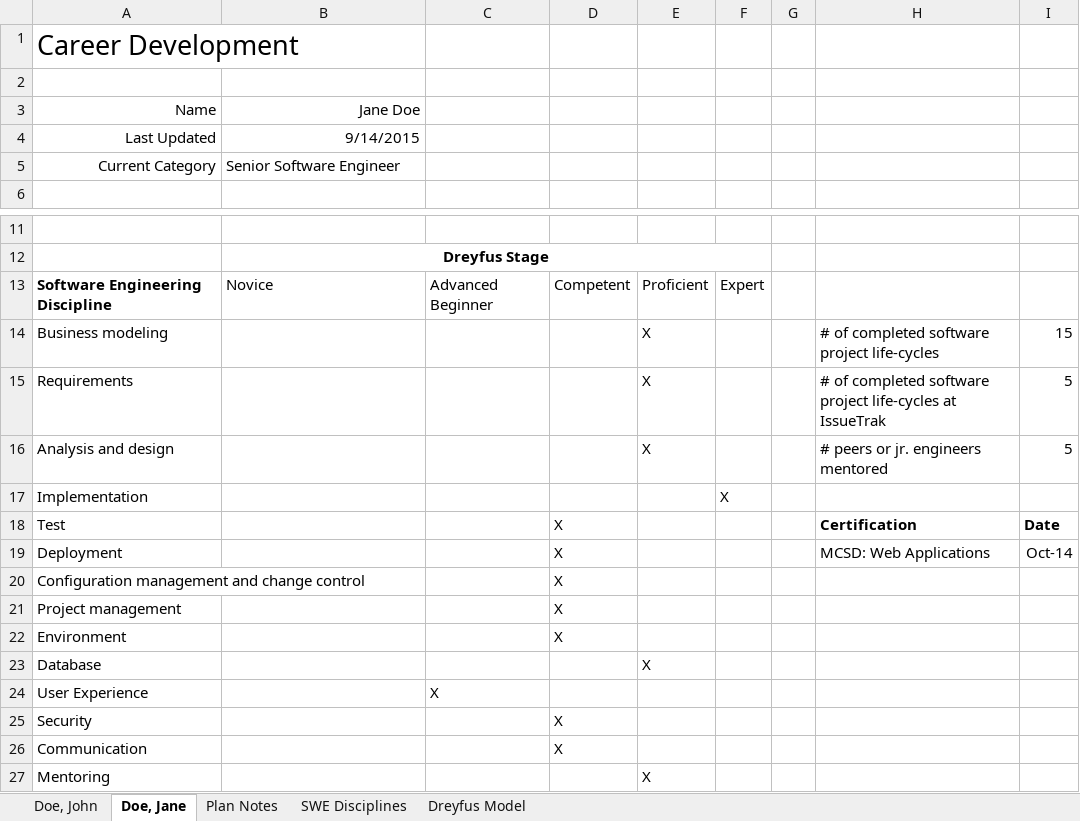
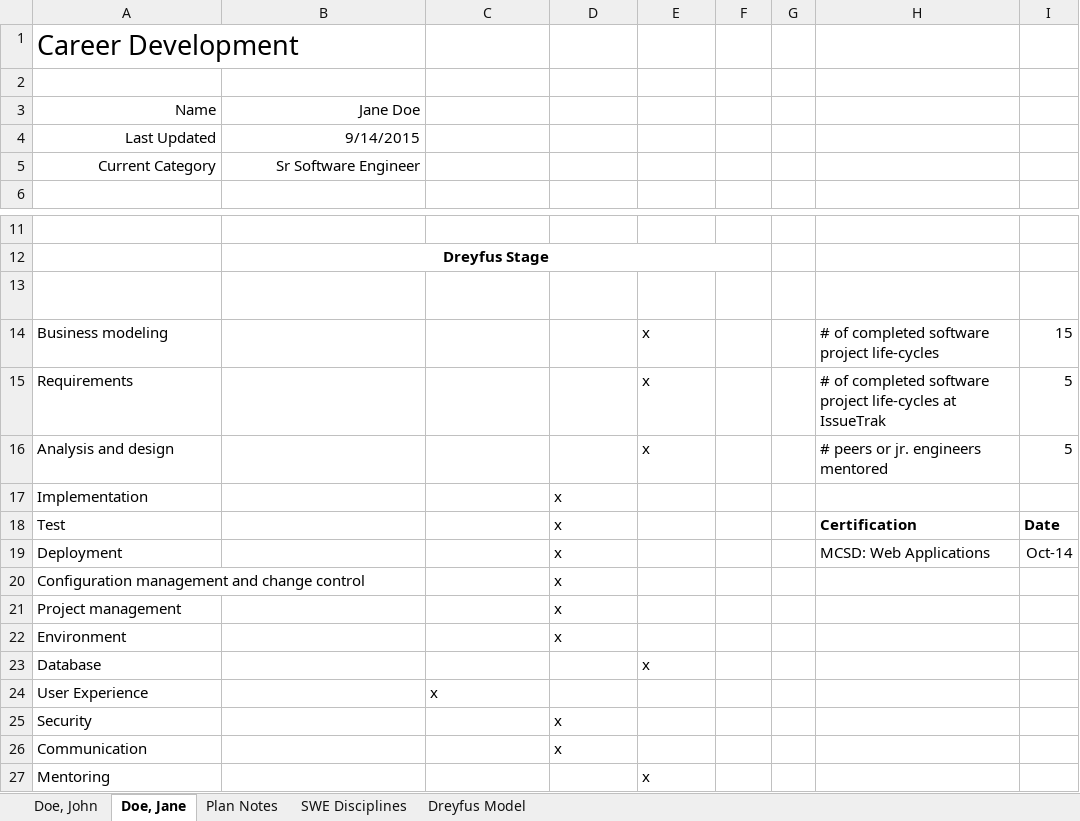
Before and after one commit to switchspan/career-training, an Excel workbook: skill-grading-template.xlsx, sheet Doe, Jane, drawn as a sheet; only a part is shown, gaps mark what is left out; values as stored, in another font and other column widths than the file's, no borders; table styles not drawn; the diff names each change by its address in the sheet, - before the commit and + after, or states it on an @@ line.

Commit message:
add row color to disciplines assessment

```diff
--- a/skill-grading-template.xlsx (sheet Doe, Jane)
+++ b/skill-grading-template.xlsx (sheet Doe, Jane)
-B5: Senior Software Engineer
+B5: Sr Software Engineer
-B5 alignment: left
+B5 alignment: right
-A13:F13 text colour: black
+A13:F13 text colour: #FFFFFF
-E14:E16: X
+E14:E16: x
-D17: (empty)
+D17: x
-F17: X
+F17: (empty)
-D18:D22: X
+D18:D22: x
-E23: X
+E23: x
-C24: X
+C24: x
-D25:D26: X
+D25:D26: x
-E27: X
+E27: x
```
Also changed, not shown: sheet Doe, John.
